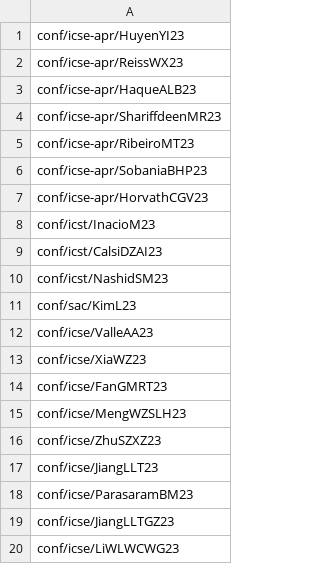
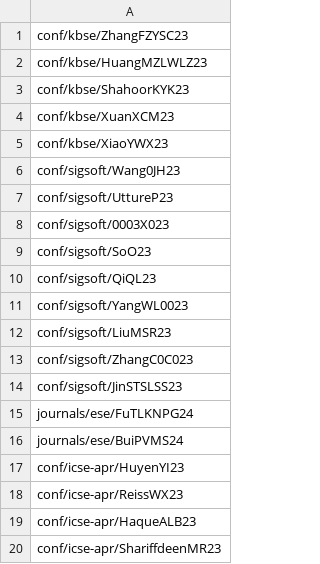
Before and after one commit to program-repair/program-repair.github.io, a CSV file: data/bibliography.csv, drawn as a sheet; only a part is shown; the shorter side is filled out with more unchanged rows.

```diff
--- a/data/bibliography.csv
+++ b/data/bibliography.csv
@@ -1 +1,17 @@
+conf/kbse/ZhangFZYSC23,
+conf/kbse/HuangMZLWLZ23,
+conf/kbse/ShahoorKYK23,
+conf/kbse/XuanXCM23,
+conf/kbse/XiaoYWX23,
+conf/sigsoft/Wang0JH23,
+conf/sigsoft/UttureP23,
+conf/sigsoft/0003X023,
+conf/sigsoft/SoO23,
+conf/sigsoft/QiQL23,
+conf/sigsoft/YangWL0023,
+conf/sigsoft/LiuMSR23,
+conf/sigsoft/ZhangC0C023,
+conf/sigsoft/JinSTSLSS23,
+journals/ese/FuTLKNPG24,
+journals/ese/BuiPVMS24,
 conf/icse-apr/HuyenYI23,
```
Also changed, not shown: 57 other files.
